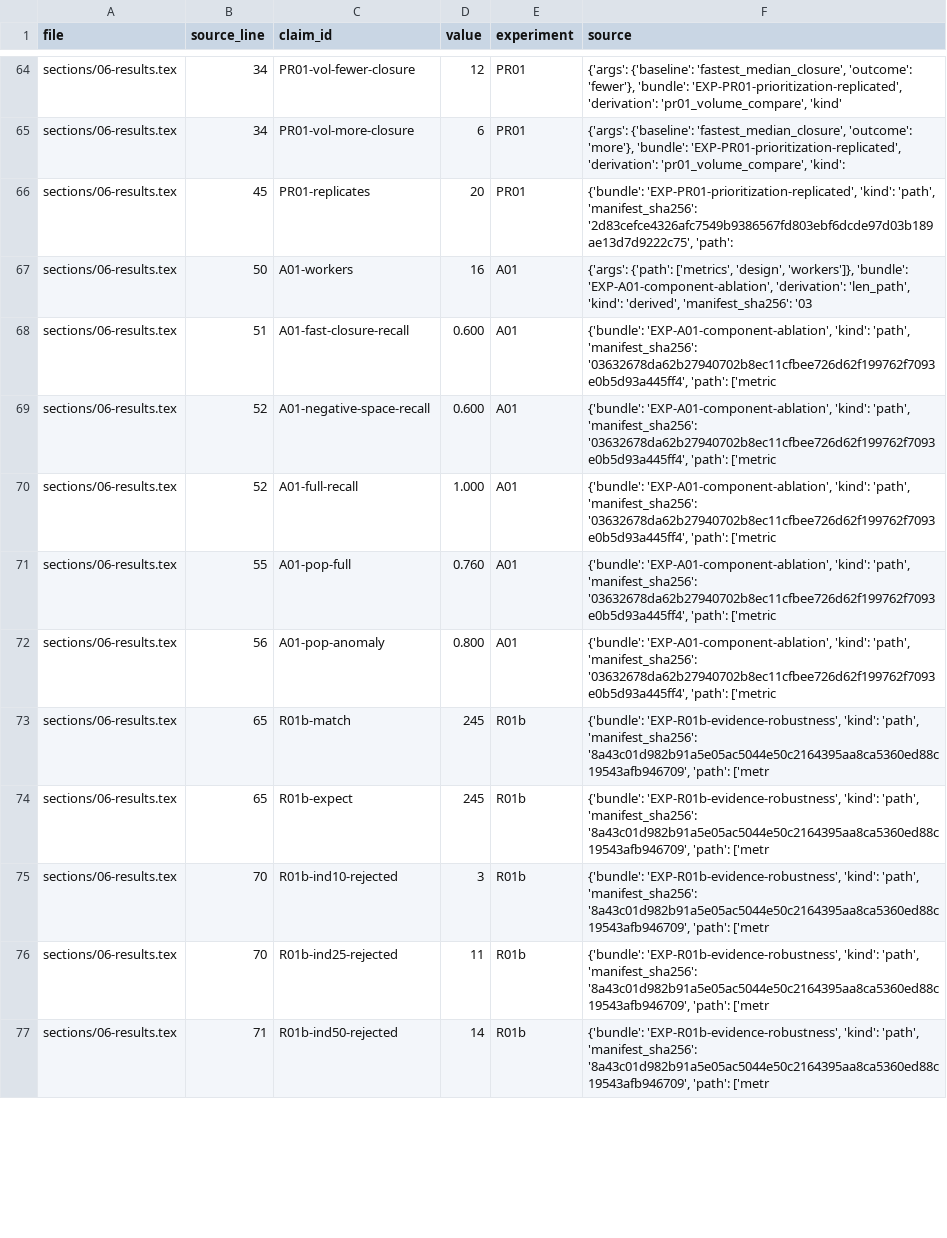
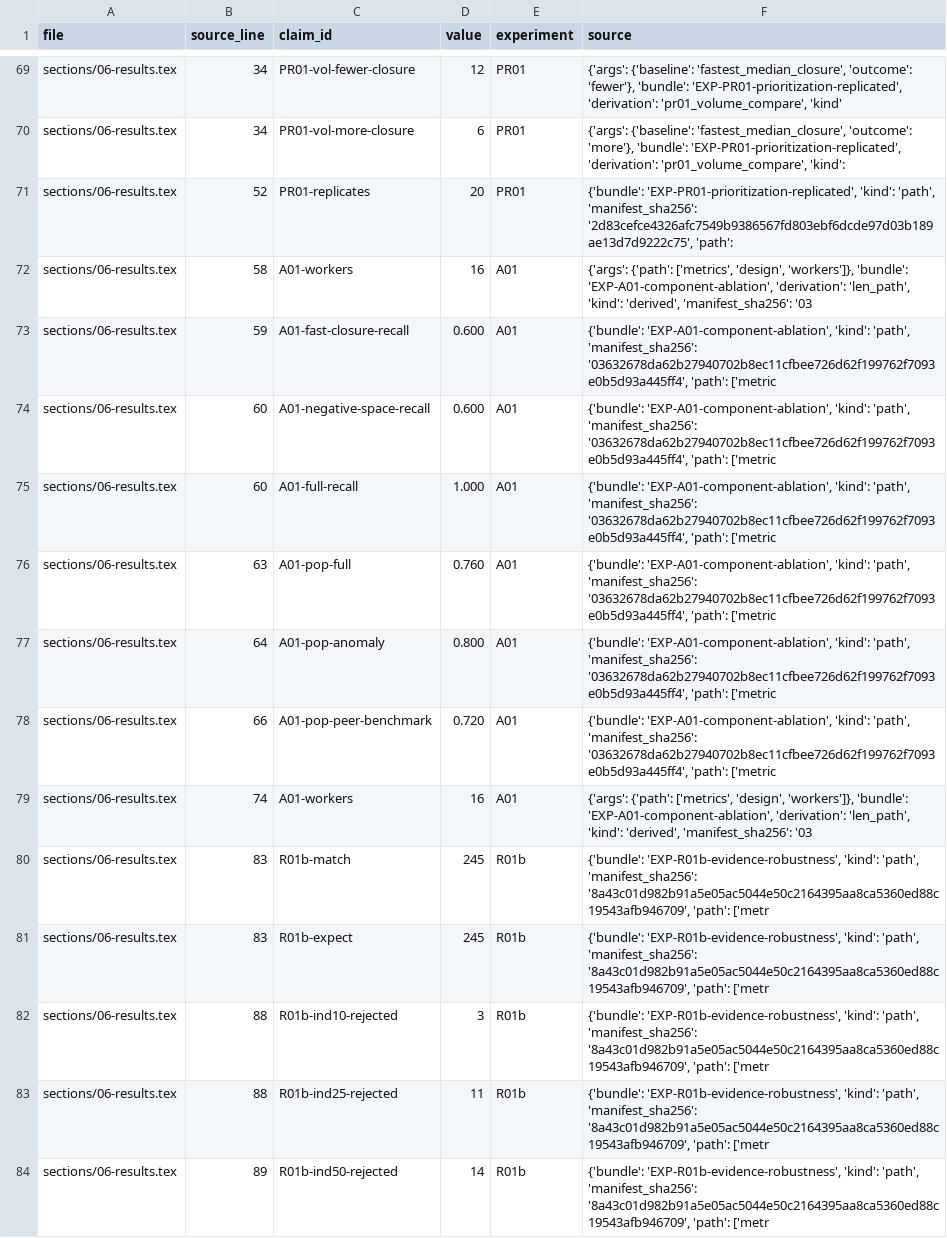
Before and after one commit to PrathamKapoor/SAT-SA-with-PQC, a CSV file: paper/overleaf-springer/CLAIM_TRACE.csv, drawn as a sheet; only a part is shown, gaps mark what is left out; addresses are those after the commit; the diff covers the shown part only; the diff names each change by its address in the sheet, - before the commit and + after, or states it on an @@ line.

Commit message:
revise Springer title and architecture section

```diff
--- a/paper/overleaf-springer/CLAIM_TRACE.csv
+++ b/paper/overleaf-springer/CLAIM_TRACE.csv
-B71 (source_line): 45
+B71 (source_line): 52
-B72 (source_line): 50
+B72 (source_line): 58
-B73 (source_line): 51
+B73 (source_line): 59
-B74:B75 (source_line): 52
+B74:B75 (source_line): 60
-B76 (source_line): 55
+B76 (source_line): 63
-B77 (source_line): 56
+B77 (source_line): 64
+row 78: sections/06-results.tex | 66 | A01-pop-peer-benchmark | 0.720 | A01 | {'bundle': 'EXP-A01-component-ablation', 'kind': 'path', 'manifest_sha256': '03632678da62b27940702b8ec11cfbee726d62f199762f7093e0b5d93a445ff4', 'path': ['metric
+row 79: sections/06-results.tex | 74 | A01-workers | 16 | A01 | {'args': {'path': ['metrics', 'design', 'workers']}, 'bundle': 'EXP-A01-component-ablation', 'derivation': 'len_path', 'kind': 'derived', 'manifest_sha256': '03
-B80:B81 (source_line): 65
+B80:B81 (source_line): 83
-B82:B83 (source_line): 70
+B82:B83 (source_line): 88
-B84 (source_line): 71
+B84 (source_line): 89
```
Also changed, not shown: 13 added rows and 67 edited cells elsewhere in this file, 51 other files.
